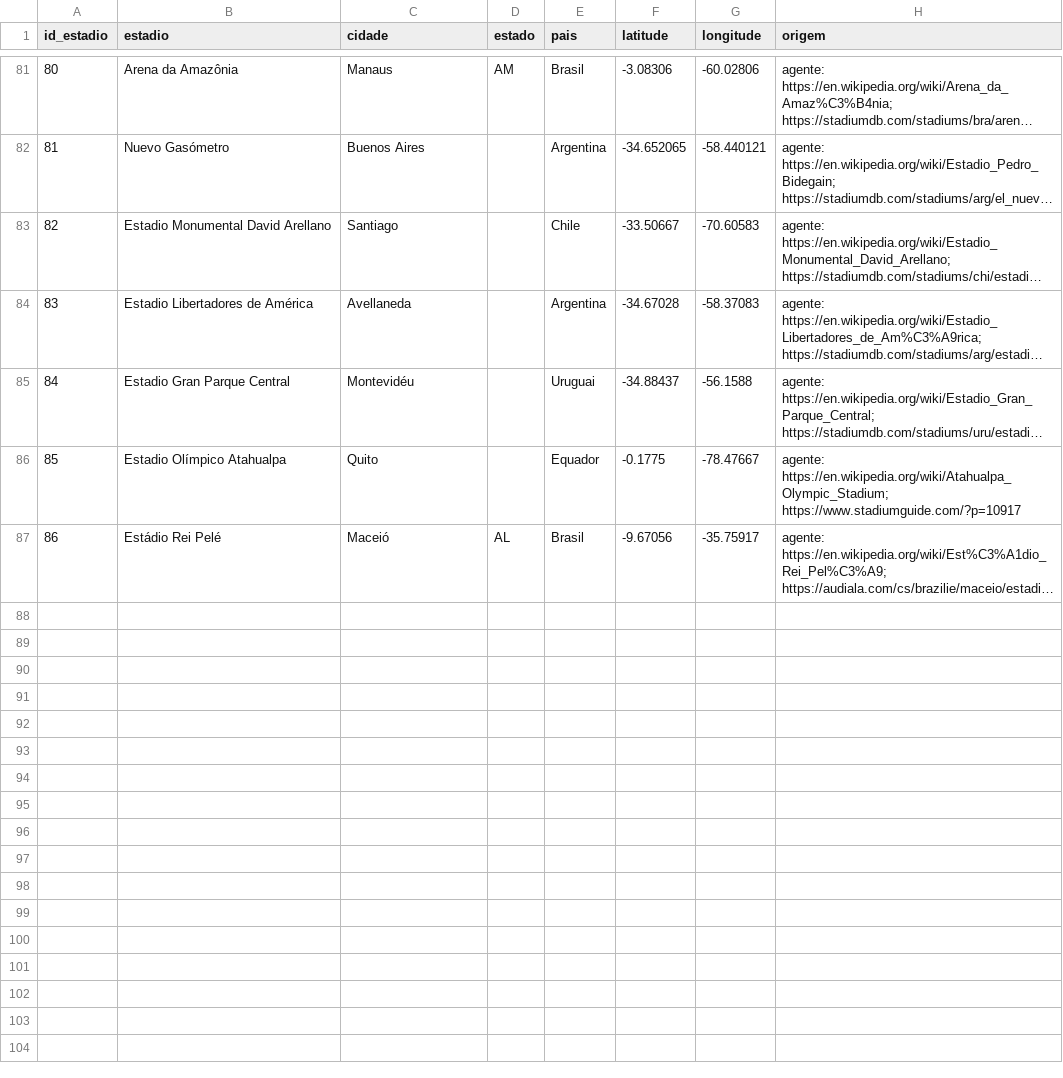
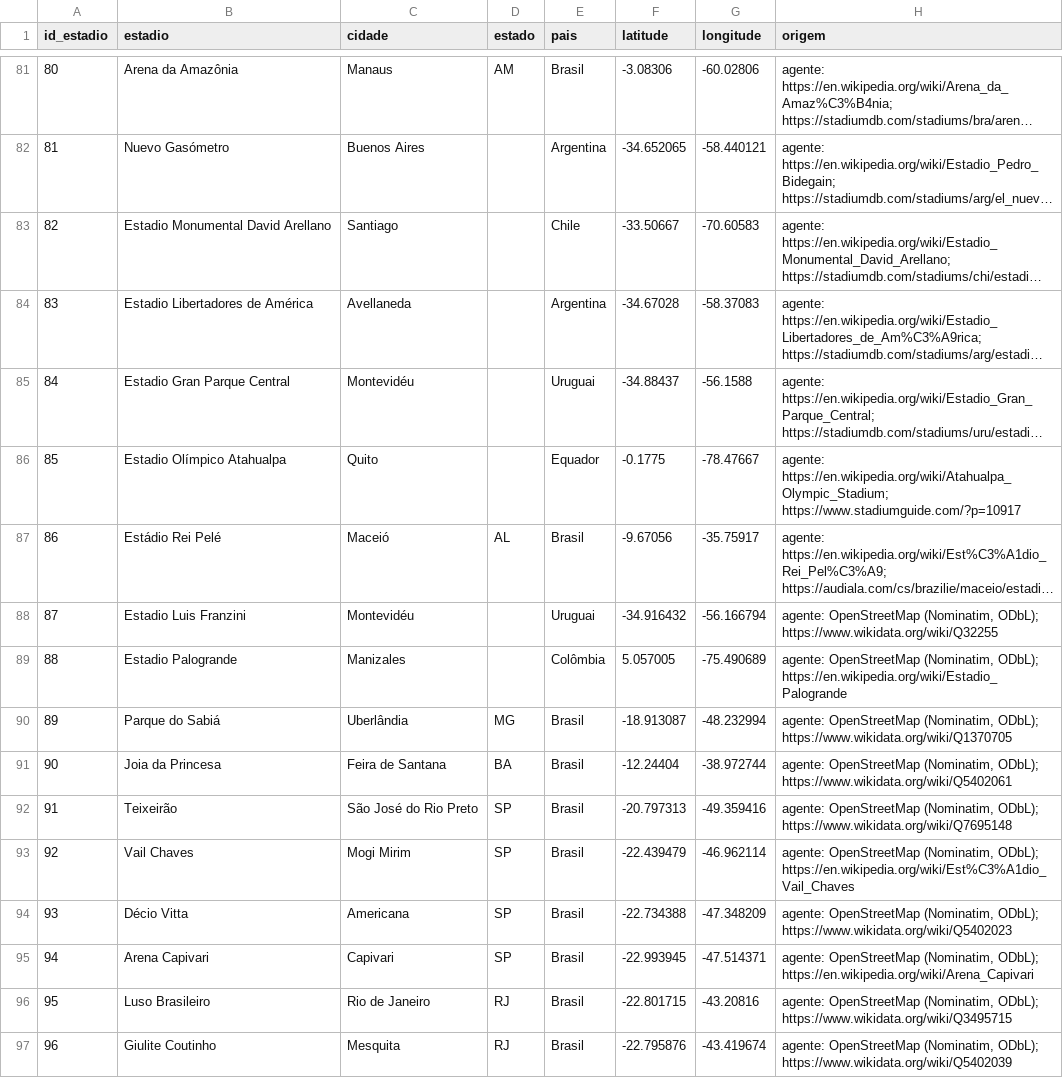
Before and after one commit to niconalysis/corinthians, a CSV file: dbt/seeds/cadastro_estadios.csv, drawn as a sheet; only a part is shown, gaps mark what is left out; long unchanged cells end in …; the diff covers the shown part only; the diff names each change by its address in the sheet, - before the commit and + after, or states it on an @@ line.

```diff
--- a/dbt/seeds/cadastro_estadios.csv
+++ b/dbt/seeds/cadastro_estadios.csv
+row 88: 87 | Estadio Luis Franzini | Montevidéu |  | Uruguai | -34.916432 | -56.166794 | agente: OpenStreetMap (Nominatim, ODbL); https://www.wikidata.org/wiki/Q32255
+row 89: 88 | Estadio Palogrande | Manizales |  | Colômbia | 5.057005 | -75.490689 | agente: OpenStreetMap (Nominatim, ODbL); https://en.wikipedia.org/wiki/Estadio_Palogrande
+row 90: 89 | Parque do Sabiá | Uberlândia | MG | Brasil | -18.913087 | -48.232994 | agente: OpenStreetMap (Nominatim, ODbL); https://www.wikidata.org/wiki/Q1370705
+row 91: 90 | Joia da Princesa | Feira de Santana | BA | Brasil | -12.24404 | -38.972744 | agente: OpenStreetMap (Nominatim, ODbL); https://www.wikidata.org/wiki/Q5402061
+row 92: 91 | Teixeirão | São José do Rio Preto | SP | Brasil | -20.797313 | -49.359416 | agente: OpenStreetMap (Nominatim, ODbL); https://www.wikidata.org/wiki/Q7695148
+row 93: 92 | Vail Chaves | Mogi Mirim | SP | Brasil | -22.439479 | -46.962114 | agente: OpenStreetMap (Nominatim, ODbL); https://en.wikipedia.org/wiki/Est%C3%A1dio_Vail_Chaves
+row 94: 93 | Décio Vitta | Americana | SP | Brasil | -22.734388 | -47.348209 | agente: OpenStreetMap (Nominatim, ODbL); https://www.wikidata.org/wiki/Q5402023
+row 95: 94 | Arena Capivari | Capivari | SP | Brasil | -22.993945 | -47.514371 | agente: OpenStreetMap (Nominatim, ODbL); https://en.wikipedia.org/wiki/Arena_Capivari
+row 96: 95 | Luso Brasileiro | Rio de Janeiro | RJ | Brasil | -22.801715 | -43.20816 | agente: OpenStreetMap (Nominatim, ODbL); https://www.wikidata.org/wiki/Q3495715
+row 97: 96 | Giulite Coutinho | Mesquita | RJ | Brasil | -22.795876 | -43.419674 | agente: OpenStreetMap (Nominatim, ODbL); https://www.wikidata.org/wiki/Q5402039
```
Also changed, not shown: 10 added rows elsewhere in this file, dbt/seeds/correcoes_partidas.csv, dbt/seeds/de_para_estadios.csv.
